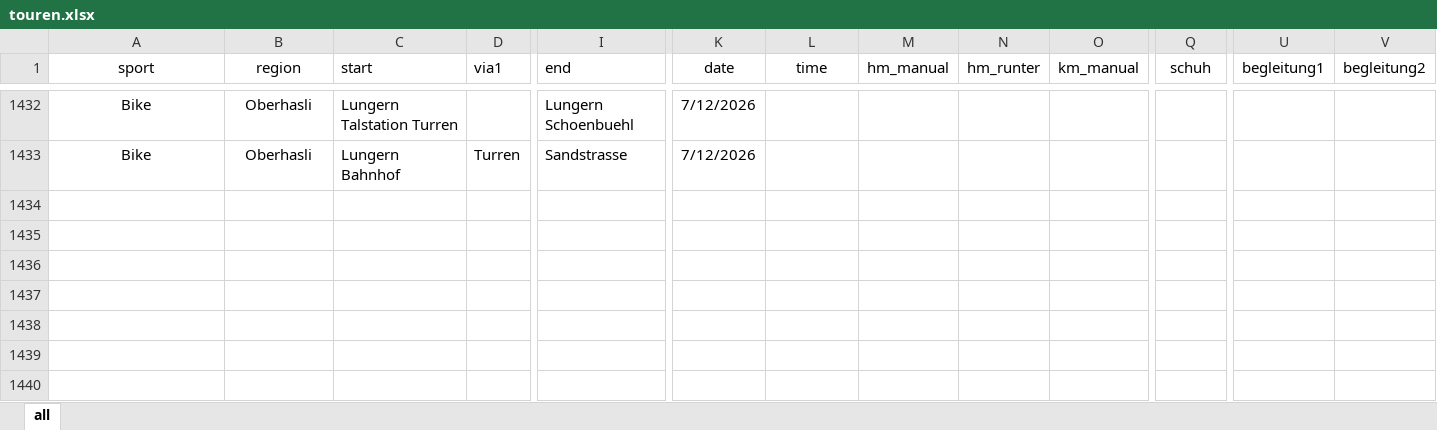
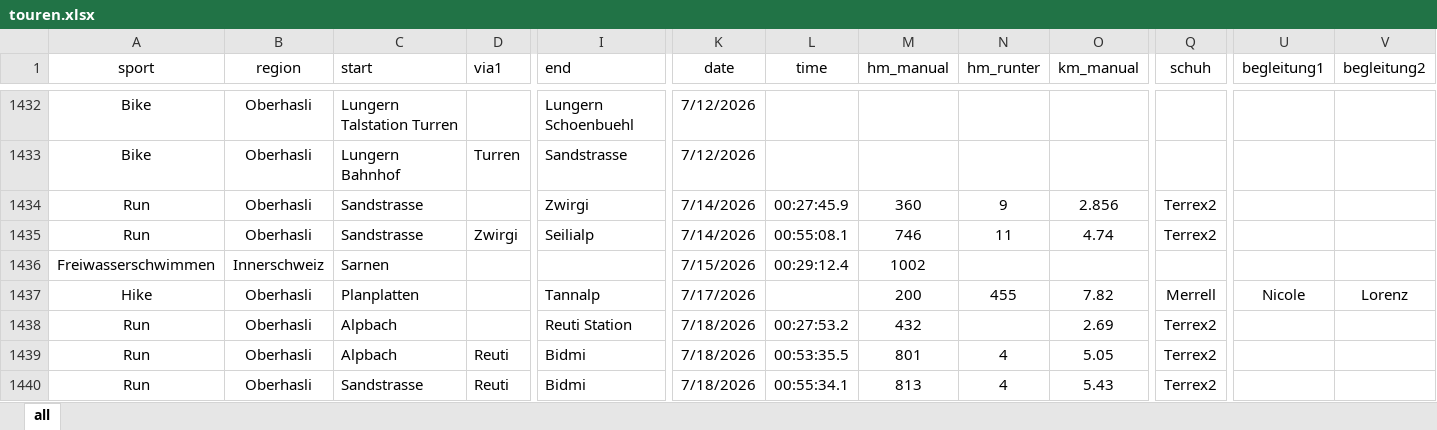
Before and after one commit to rufi77/sport, an Excel workbook: data/touren.xlsx, sheet all, drawn as a sheet; only a part is shown, gaps mark what is left out; values as stored, in another font and other column widths than the file's, no borders; conditional formats not drawn; rows hold the shown columns only; the diff names each change by its address in the sheet, - before the commit and + after, or states it on an @@ line.

```diff
--- a/data/touren.xlsx (sheet all)
+++ b/data/touren.xlsx (sheet all)
+row 1434: Run | Oberhasli | Sandstrasse |  | Zwirgi | 7/14/2026 | 00:27:45.9 | 360 | 9 | 2.856 | Terrex2
+row 1435: Run | Oberhasli | Sandstrasse | Zwirgi | Seilialp | 7/14/2026 | 00:55:08.1 | 746 | 11 | 4.74 | Terrex2
+row 1436: Freiwasserschwimmen | Innerschweiz | Sarnen |  |  | 7/15/2026 | 00:29:12.4 | 1002
+row 1437: Hike | Oberhasli | Planplatten |  | Tannalp | 7/17/2026 |  | 200 | 455 | 7.82 | Merrell | Nicole | Lorenz
+row 1438: Run | Oberhasli | Alpbach |  | Reuti Station | 7/18/2026 | 00:27:53.2 | 432 |  | 2.69 | Terrex2
+row 1439: Run | Oberhasli | Alpbach | Reuti | Bidmi | 7/18/2026 | 00:53:35.5 | 801 | 4 | 5.05 | Terrex2
+row 1440: Run | Oberhasli | Sandstrasse | Reuti | Bidmi | 7/18/2026 | 00:55:34.1 | 813 | 4 | 5.43 | Terrex2
```
Also changed, not shown: data/hm.xlsx, 19 other files.
